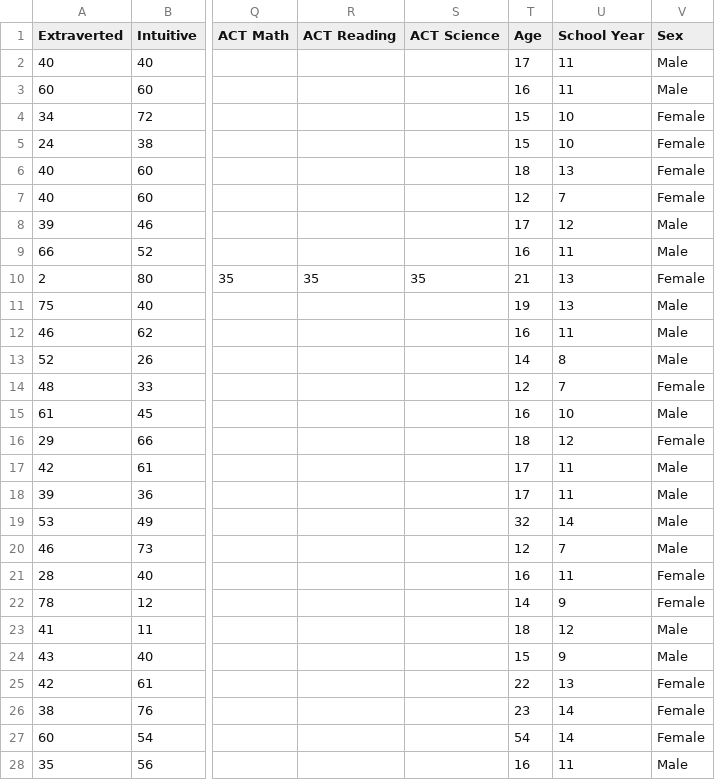
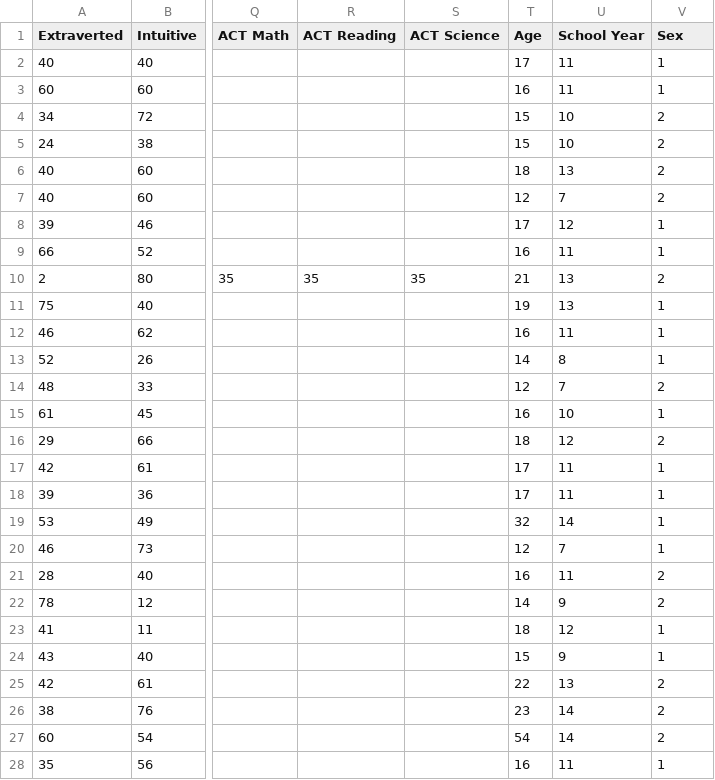
Before and after one commit to tyl3366/Science-Fair-Code, a CSV file: playing_data.csv, drawn as a sheet; only a part is shown, gaps mark what is left out; the diff covers the shown part only; the diff names each change by its address in the sheet, - before the commit and + after, or states it on an @@ line.

```diff
--- a/playing_data.csv
+++ b/playing_data.csv
-V2:V3 (Sex): Male
+V2:V3 (Sex): 1
-V4:V7 (Sex): Female
+V4:V7 (Sex): 2
-V8:V9 (Sex): Male
+V8:V9 (Sex): 1
-V10 (Sex): Female
+V10 (Sex): 2
-V11:V13 (Sex): Male
+V11:V13 (Sex): 1
-V14 (Sex): Female
+V14 (Sex): 2
-V15 (Sex): Male
+V15 (Sex): 1
-V16 (Sex): Female
+V16 (Sex): 2
-V17:V20 (Sex): Male
+V17:V20 (Sex): 1
-V21:V22 (Sex): Female
+V21:V22 (Sex): 2
-V23:V24 (Sex): Male
+V23:V24 (Sex): 1
-V25:V27 (Sex): Female
+V25:V27 (Sex): 2
-V28 (Sex): Male
+V28 (Sex): 1
```
Also changed, not shown: 40 edited cells elsewhere in this file, raw_data.csv, 5 other files.
